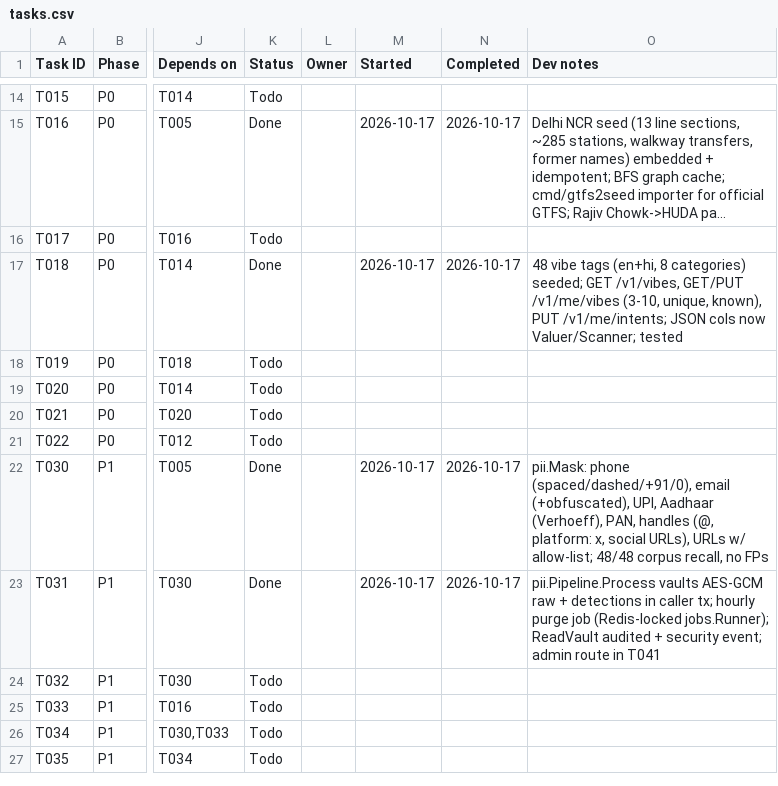
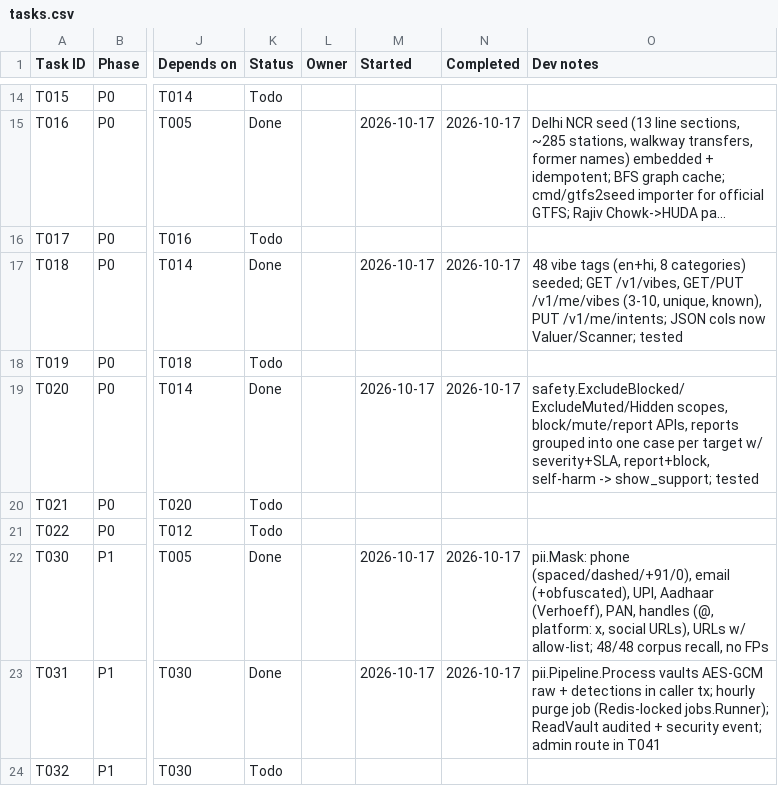
Before and after one commit to Aadesh998/metro-buddy, a CSV file: tasks.csv, drawn as a sheet; only a part is shown, gaps mark what is left out; the shorter side is filled out with more unchanged rows; long unchanged cells end in …; the diff names each change by its address in the sheet, - before the commit and + after, or states it on an @@ line.

Commit message:
T020: blocks, mutes and reports with bidirectional block scopes and case grouping

```diff
--- a/tasks.csv
+++ b/tasks.csv
-K19 (Status): Todo
+K19 (Status): Done
-M19 (Started): (empty)
+M19 (Started): 2026-10-17
-N19 (Completed): (empty)
+N19 (Completed): 2026-10-17
-O19 (Dev notes): (empty)
+O19 (Dev notes): safety.ExcludeBlocked/ExcludeMuted/Hidden scopes, block/mute/report APIs, reports grouped into one case per target w/ severity+SLA, report+block, self-harm -> show_support; tested
```
Also changed, not shown: 5 other files.
